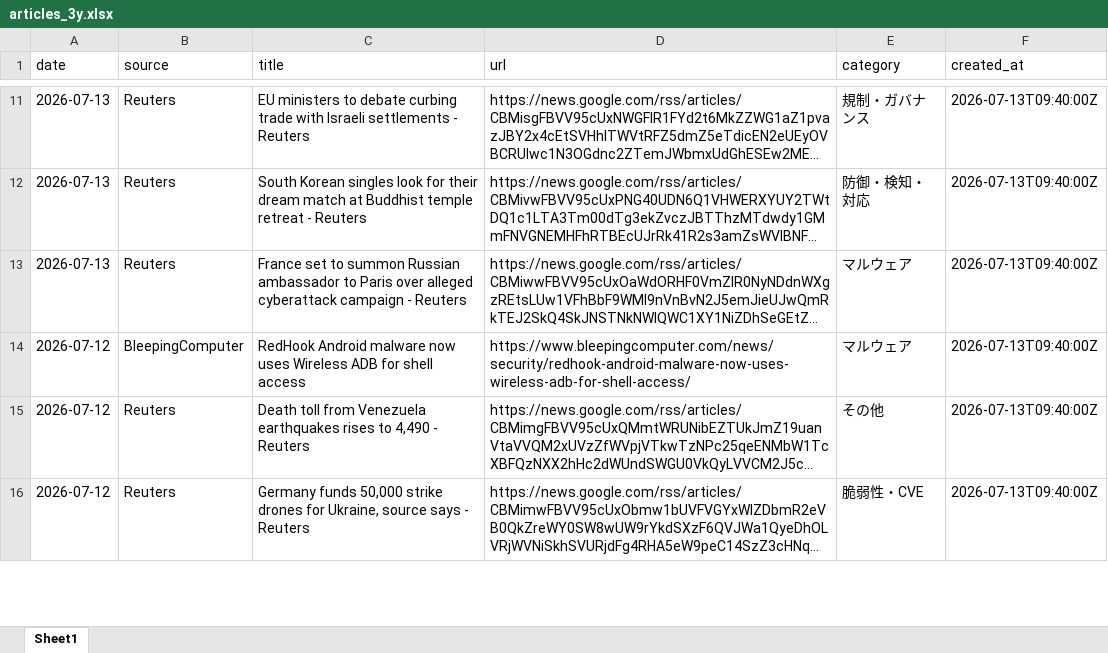
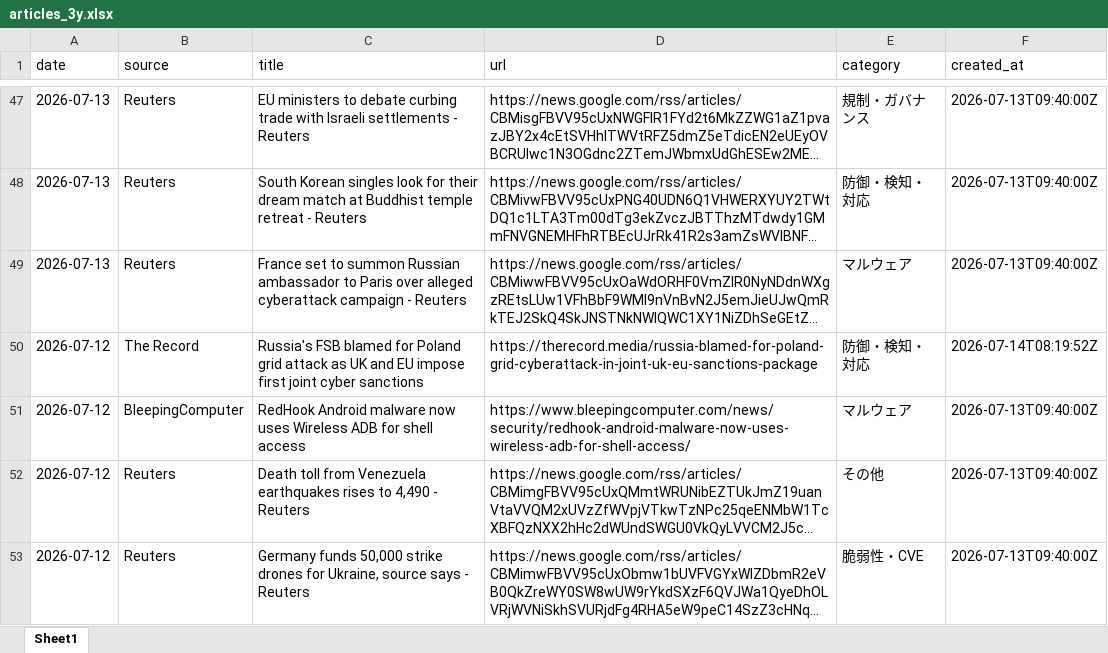
Before and after one commit to Riku888/industry-news-discord-bot, an Excel workbook: docs/exports/articles_3y.xlsx, sheet Sheet1, drawn as a sheet; only a part is shown, gaps mark what is left out; long unchanged cells end in …; values as stored, in another font and other column widths than the file's, no borders; the diff covers the shown part only; the diff names each change by its address in the sheet, - before the commit and + after, or states it on an @@ line.

```diff
--- a/docs/exports/articles_3y.xlsx (sheet Sheet1)
+++ b/docs/exports/articles_3y.xlsx (sheet Sheet1)
+row 50: 2026-07-12 | The Record | Russia's FSB blamed for Poland grid attack as UK and EU impose first joint cyber sanctions | https://therecord.media/russia-blamed-for-poland-grid-cyberattack-in-joint-uk-eu-sanctions-package | 防御・検知・対応 | 2026-07-14T08:19:52Z
```
Also changed, not shown: 36 added rows elsewhere in this sheet, docs/exports/articles_1y.xlsx, docs/exports/articles_30d.xlsx, 7 other files.
